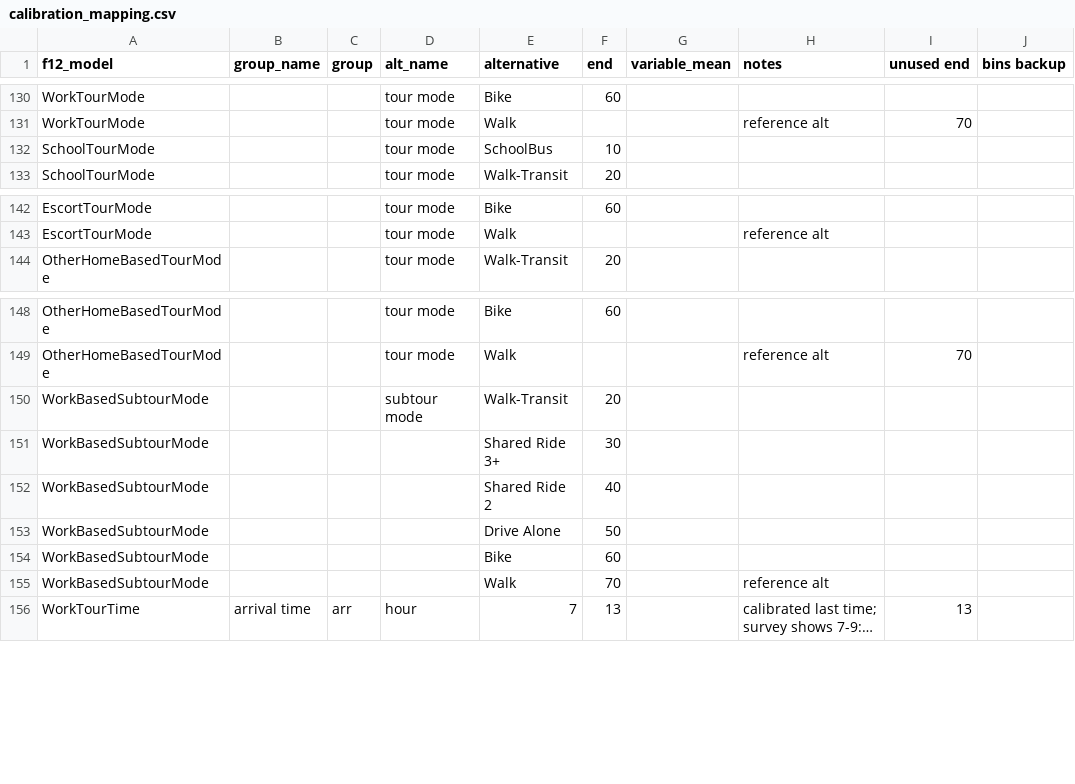
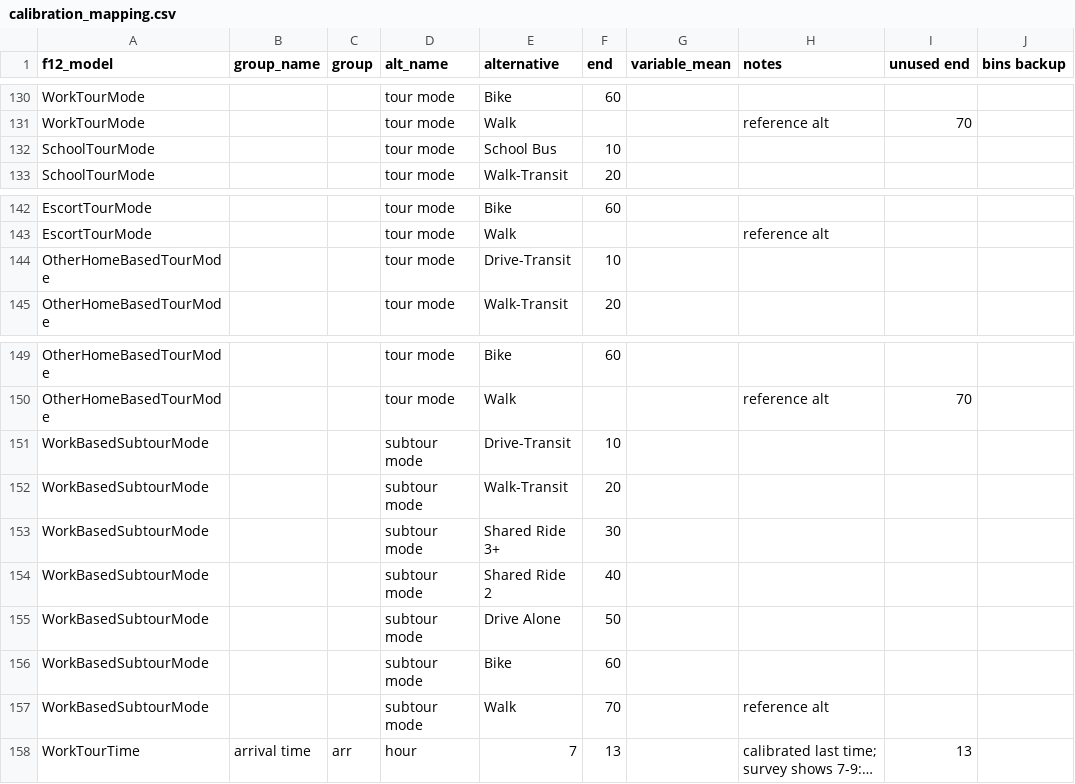
Before and after one commit to wsp-sag/client_chattanooga_rtp_update, a CSV file: virginie/Daysim_summaries/calibration_mapping.csv, drawn as a sheet; only a part is shown, gaps mark what is left out; long unchanged cells end in …; addresses are those after the commit; the diff names each change by its address in the sheet, - before the commit and + after, or states it on an @@ line.

Commit message:
update calibration set up

```diff
--- a/virginie/Daysim_summaries/calibration_mapping.csv
+++ b/virginie/Daysim_summaries/calibration_mapping.csv
-E132 (alternative): SchoolBus
+E132 (alternative): School Bus
+row 144: OtherHomeBasedTourMode |  |  | tour mode | Drive-Transit | 10
+row 151: WorkBasedSubtourMode |  |  | subtour mode | Drive-Transit | 10
-D153:D157 (alt_name): (empty)
+D153:D157 (alt_name): subtour mode
```
Also changed, not shown: virginie/Daysim_summaries/calibration_targets.csv, 6 other files.
